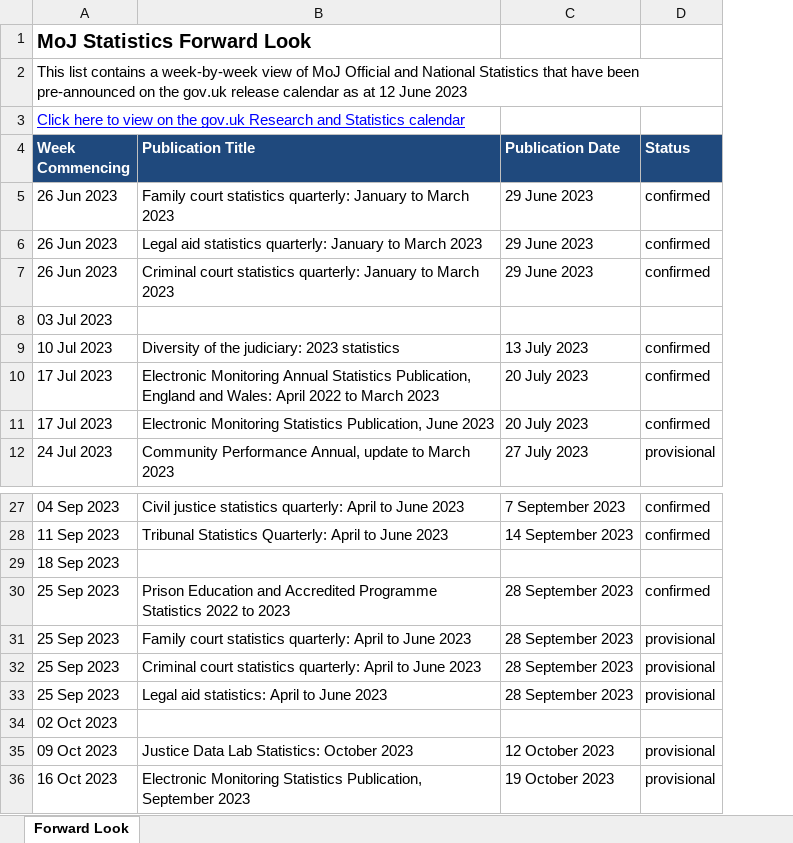
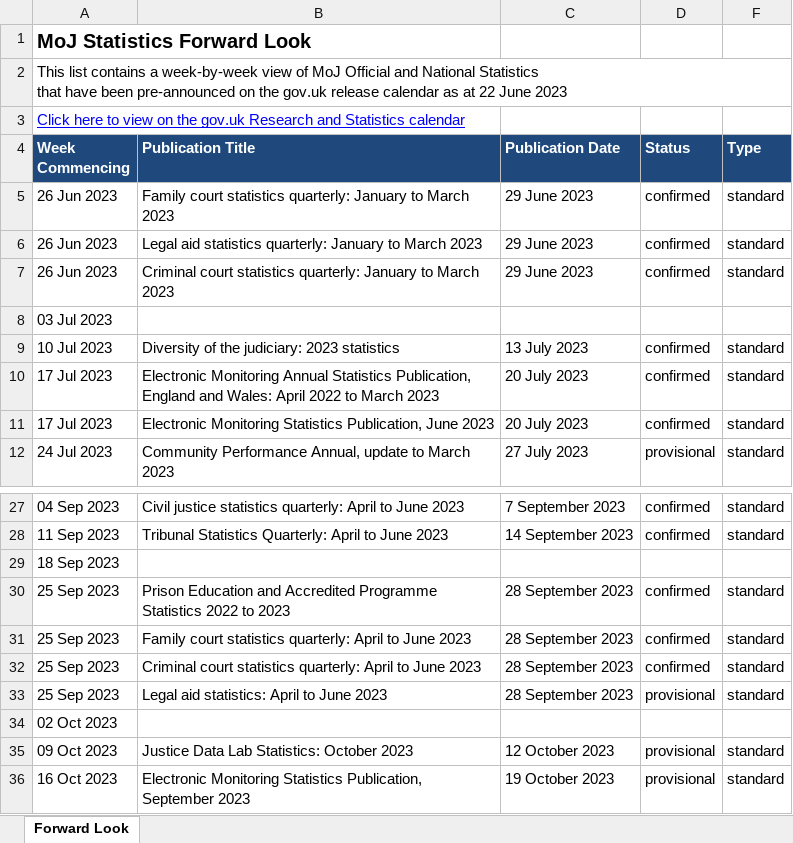
Before and after one commit to moj-analytical-services/stats-forward-look, an Excel workbook: Forward Look/Forward Look.xlsx, sheet Forward Look, drawn as a sheet; only a part is shown, gaps mark what is left out; values as stored, in another font and other column widths than the file's, no borders; conditional formats not drawn; the diff names each change by its address in the sheet, - before the commit and + after, or states it on an @@ line.

```diff
--- a/Forward Look/Forward Look.xlsx (sheet Forward Look)
+++ b/Forward Look/Forward Look.xlsx (sheet Forward Look)
+column F (Type), rows 5-12: standard | standard | standard |  | standard | standard | standard | standard; rows 27-36: standard | standard |  | standard | standard | standard | standard |  | standard | standard
-A2 (Week Commencing): …as at 12 June 2023
+A2 (Week Commencing): …as at 22 June 2023
-D31:D32 (Status): provisional
+D31:D32 (Status): confirmed
```
Also changed, not shown: 3 other files.
